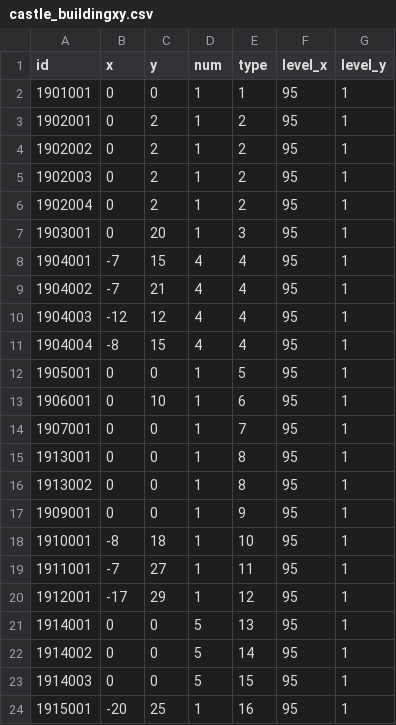
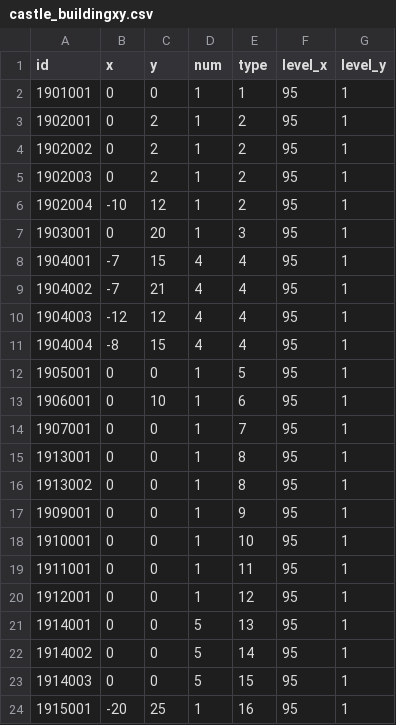
Before and after one commit to kspine/solution_pk, a CSV file: etc/poseidon/empery_center_data/castle_buildingxy.csv, drawn as a sheet.

```diff
--- a/etc/poseidon/empery_center_data/castle_buildingxy.csv
+++ b/etc/poseidon/empery_center_data/castle_buildingxy.csv
@@ -5,3 +5,3 @@ id,x,y,num,type,level_x,level_y
 1902003,0,2,1,2,95,1
-1902004,0,2,1,2,95,1
+1902004,-10,12,1,2,95,1
 1903001,0,20,1,3,95,1
@@ -17,5 +17,5 @@ id,x,y,num,type,level_x,level_y
 1909001,0,0,1,9,95,1
-1910001,-8,18,1,10,95,1
-1911001,-7,27,1,11,95,1
-1912001,-17,29,1,12,95,1
+1910001,0,0,1,10,95,1
+1911001,0,0,1,11,95,1
+1912001,0,0,1,12,95,1
 1914001,0,0,5,13,95,1
```
Also changed, not shown: 6 other files.
